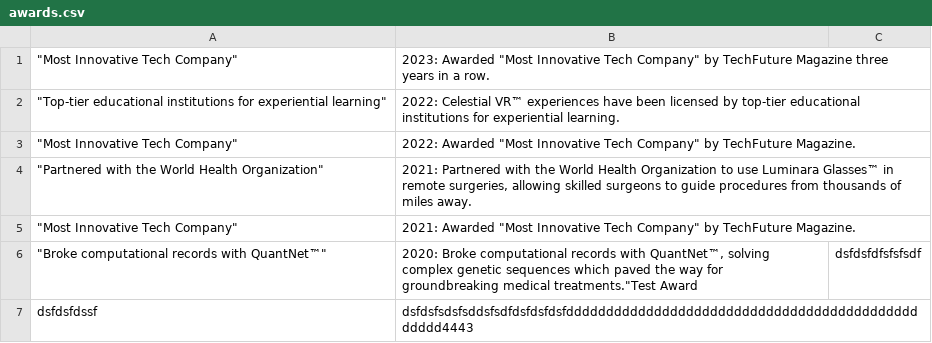
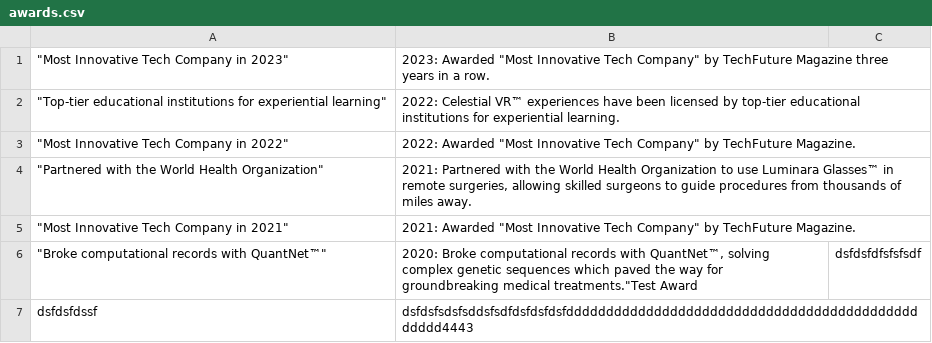
Before and after one commit to BCoop123/Company-Website, a CSV file: data/awards/awards.csv, drawn as a sheet.

Commit message:
Update awards.csv

```diff
--- a/data/awards/awards.csv
+++ b/data/awards/awards.csv
@@ -1,6 +1,6 @@
-"""Most Innovative Tech Company""","2023: Awarded ""Most Innovative Tech Company"" by TechFuture Magazine three years in a row."
+"""Most Innovative Tech Company in 2023""","2023: Awarded ""Most Innovative Tech Company"" by TechFuture Magazine three years in a row."
 """Top-tier educational institutions for experiential learning""",2022: Celestial VR™ experiences have been licensed by top-tier educational institutions for experiential learning.
-"""Most Innovative Tech Company""","2022: Awarded ""Most Innovative Tech Company"" by TechFuture Magazine."
+"""Most Innovative Tech Company in 2022""","2022: Awarded ""Most Innovative Tech Company"" by TechFuture Magazine."
 """Partnered with the World Health Organization""","2021: Partnered with the World Health Organization to use Luminara Glasses™ in remote surgeries, allowing skilled surgeons to guide procedures from thousands of miles away."
-"""Most Innovative Tech Company""","2021: Awarded ""Most Innovative Tech Company"" by TechFuture Magazine."
+"""Most Innovative Tech Company in 2021""","2021: Awarded ""Most Innovative Tech Company"" by TechFuture Magazine."
 """Broke computational records with QuantNet™""","2020: Broke computational records with QuantNet™, solving complex genetic sequences which paved the way for groundbreaking medical treatments.""Test Award","dsfdsfdfsfsfsdf"
```
